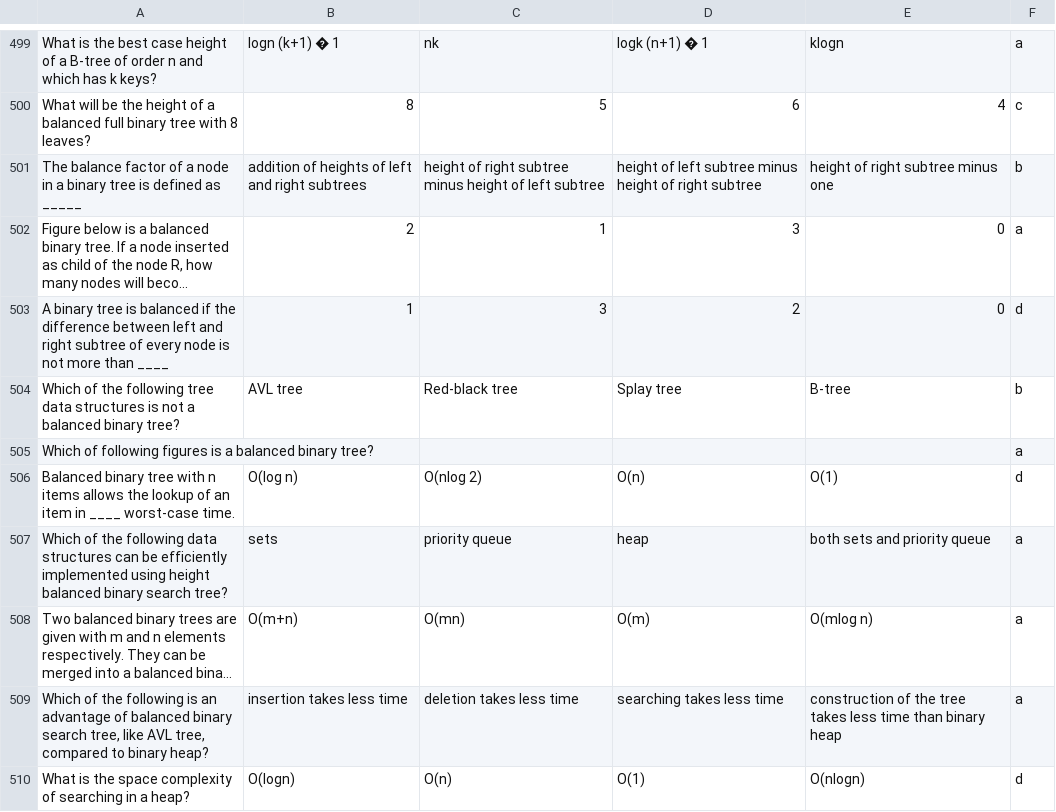
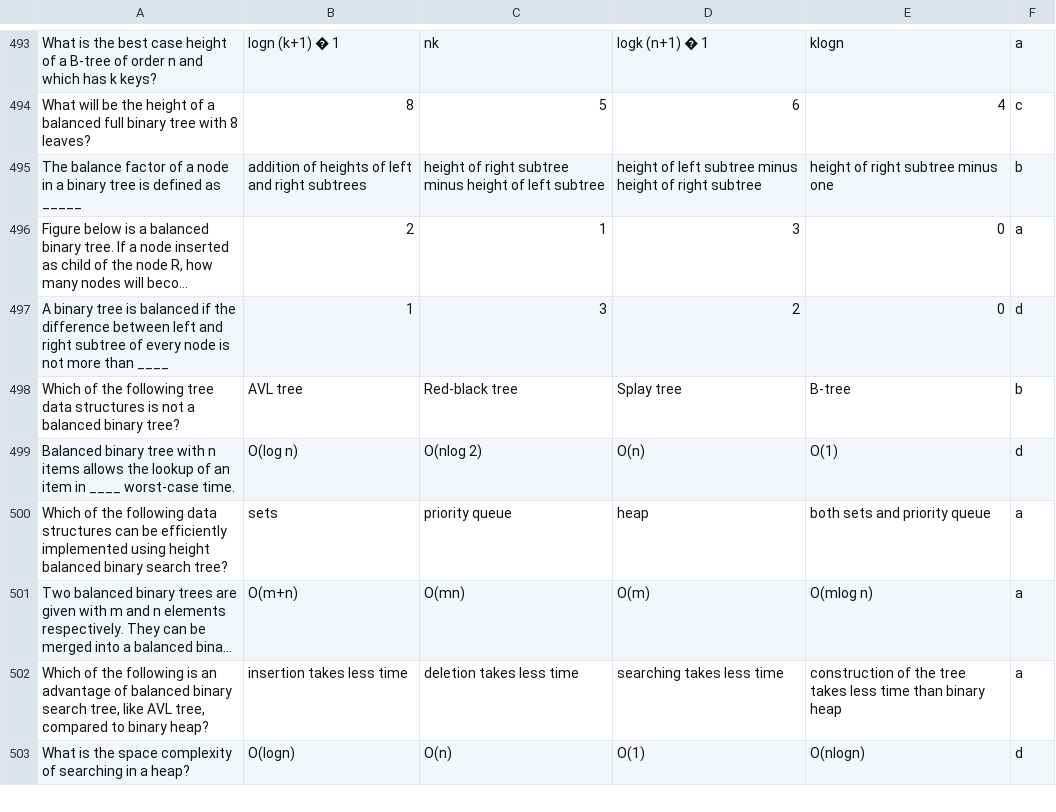
Before and after one commit to alidevhere/MCQ_API, a CSV file: main/data.csv, drawn as a sheet; only a part is shown, gaps mark what is left out; long unchanged cells end in …; the diff covers the shown part only; the diff names each change by its address in the sheet, - before the commit and + after, or states it on an @@ line.

```diff
--- a/main/data.csv
+++ b/main/data.csv
-row 505: Which of following figures is a balanced binary tree? |  |  |  |  | a
```
Also changed, not shown: 6 removed rows elsewhere in this file, 3 other files.
